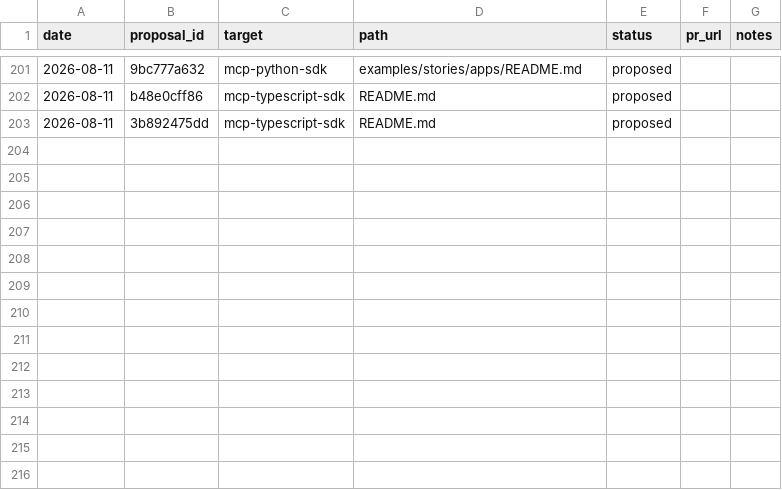
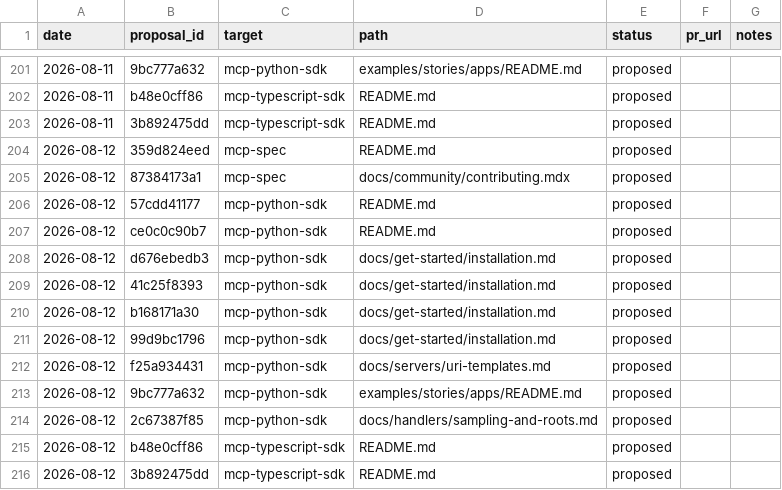
Before and after one commit to grzetich/doc-qual-eval, a CSV file: reports/ledger.csv, drawn as a sheet; only a part is shown, gaps mark what is left out; the diff names each change by its address in the sheet, - before the commit and + after, or states it on an @@ line.

```diff
--- a/reports/ledger.csv
+++ b/reports/ledger.csv
+row 204: 2026-08-12 | 359d824eed | mcp-spec | README.md | proposed
+row 205: 2026-08-12 | 87384173a1 | mcp-spec | docs/community/contributing.mdx | proposed
+row 206: 2026-08-12 | 57cdd41177 | mcp-python-sdk | README.md | proposed
+row 207: 2026-08-12 | ce0c0c90b7 | mcp-python-sdk | README.md | proposed
+row 208: 2026-08-12 | d676ebedb3 | mcp-python-sdk | docs/get-started/installation.md | proposed
+row 209: 2026-08-12 | 41c25f8393 | mcp-python-sdk | docs/get-started/installation.md | proposed
+row 210: 2026-08-12 | b168171a30 | mcp-python-sdk | docs/get-started/installation.md | proposed
+row 211: 2026-08-12 | 99d9bc1796 | mcp-python-sdk | docs/get-started/installation.md | proposed
+row 212: 2026-08-12 | f25a934431 | mcp-python-sdk | docs/servers/uri-templates.md | proposed
+row 213: 2026-08-12 | 9bc777a632 | mcp-python-sdk | examples/stories/apps/README.md | proposed
+row 214: 2026-08-12 | 2c67387f85 | mcp-python-sdk | docs/handlers/sampling-and-roots.md | proposed
+row 215: 2026-08-12 | b48e0cff86 | mcp-typescript-sdk | README.md | proposed
+row 216: 2026-08-12 | 3b892475dd | mcp-typescript-sdk | README.md | proposed
```
Also changed, not shown: 15 other files.
